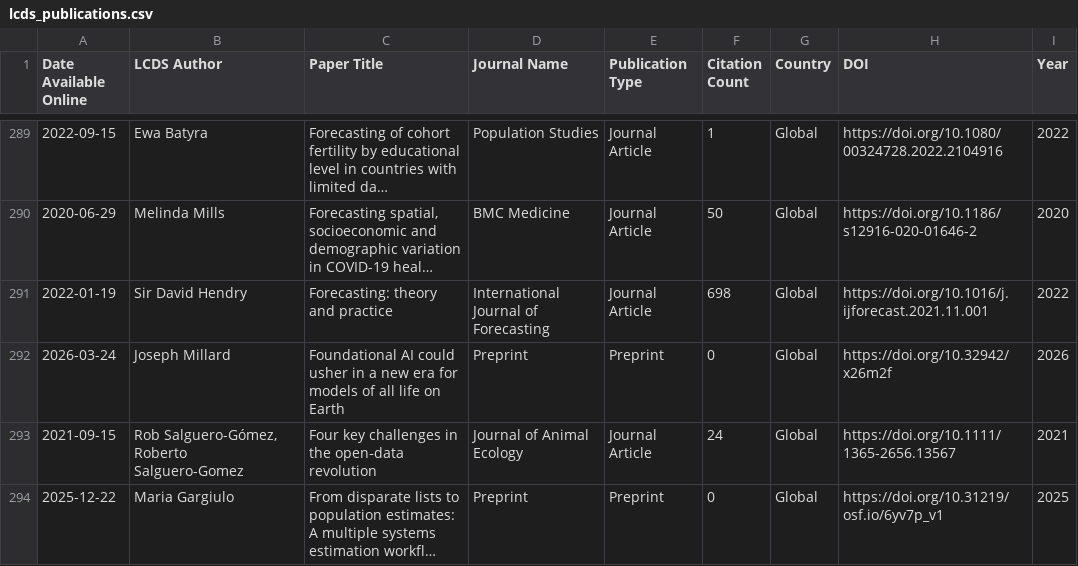
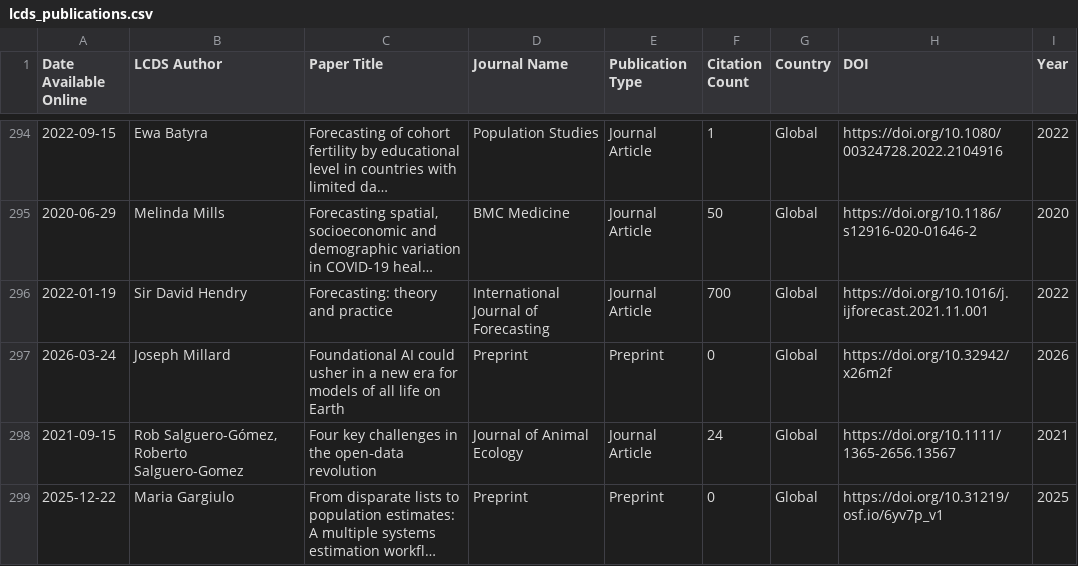
Before and after one commit to shamshxis/lcds-pubstracker, a CSV file: data/lcds_publications.csv, drawn as a sheet; only a part is shown, gaps mark what is left out; long unchanged cells end in …; addresses are those after the commit; the diff covers the shown part only; the diff names each change by its address in the sheet, - before the commit and + after, or states it on an @@ line.

```diff
--- a/data/lcds_publications.csv
+++ b/data/lcds_publications.csv
-F296 (Citation Count): 698
+F296 (Citation Count): 700
```
Also changed, not shown: 13 added rows and 12 edited cells elsewhere in this file.
